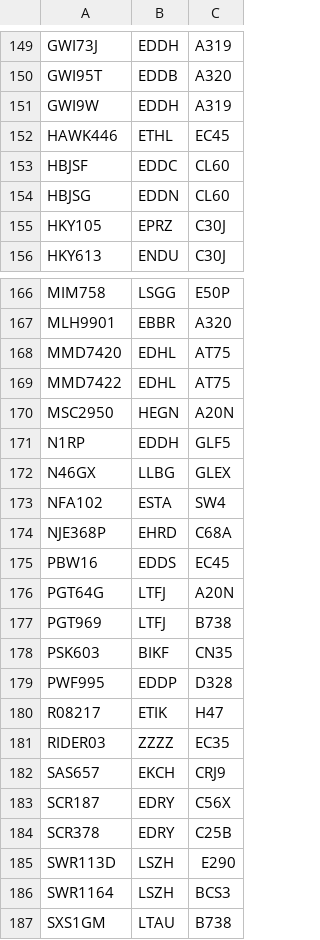
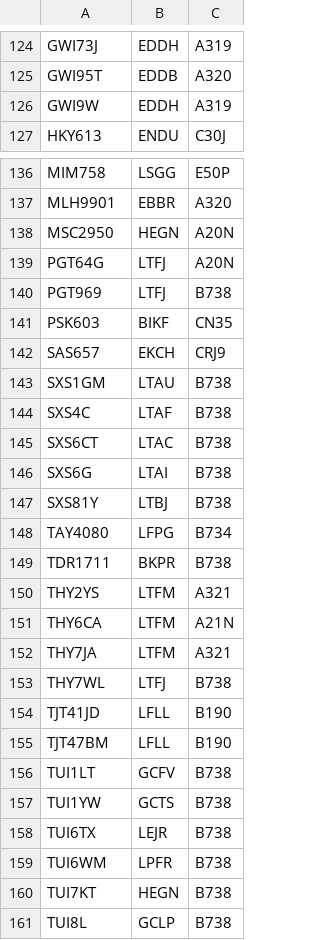
Before and after one commit to fsoest/simgen, a CSV file: edds/flights.csv, drawn as a sheet; only a part is shown, gaps mark what is left out; the shorter side is filled out with more unchanged rows; the diff covers the shown part only.

Commit message:
Remove some GA flights

```diff
--- a/edds/flights.csv
+++ b/edds/flights.csv
@@ -151,6 +126,2 @@ GWI95T;EDDB;A320
 GWI9W;EDDH;A319
-HAWK446;ETHL;EC45
-HBJSF;EDDC;CL60
-HBJSG;EDDN;CL60
-HKY105;EPRZ;C30J
 HKY613;ENDU;C30J
@@ -167,10 +137,3 @@ MIM758;LSGG;E50P
 MLH9901;EBBR;A320
-MMD7420;EDHL;AT75
-MMD7422;EDHL;AT75
 MSC2950;HEGN;A20N
-N1RP;EDDH;GLF5
-N46GX;LLBG;GLEX
-NFA102;ESTA;SW4
-NJE368P;EHRD;C68A
-PBW16;EDDS;EC45
 PGT64G;LTFJ;A20N
@@ -178,10 +141,3 @@ PGT969;LTFJ;B738
 PSK603;BIKF;CN35
-PWF995;EDDP;D328
-R08217;ETIK;H47
-RIDER03;ZZZZ;EC35
 SAS657;EKCH;CRJ9
-SCR187;EDRY;C56X
-SCR378;EDRY;C25B
-SWR113D;LSZH;E290
-SWR1164;LSZH;BCS3
 SXS1GM;LTAU;B738
```
Also changed, not shown: 26 removed rows elsewhere in this file.
